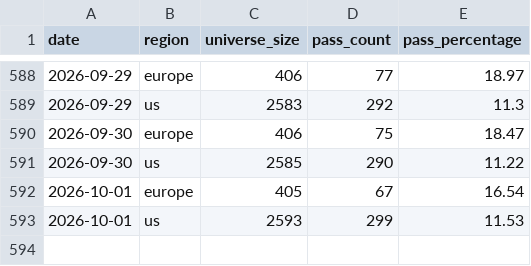
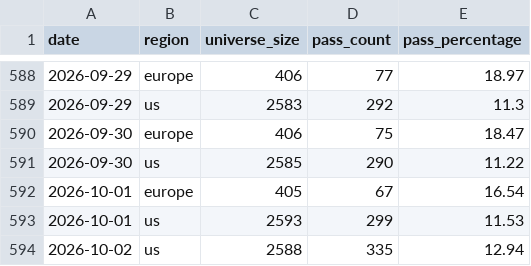
Before and after one commit to petrovmiroslav0107-alt/github.com-petrovmiroslav0107-minervini-breadth, a CSV file: output/breadth_log.csv, drawn as a sheet; only a part is shown, gaps mark what is left out; the diff names each change by its address in the sheet, - before the commit and + after, or states it on an @@ line.

```diff
--- a/output/breadth_log.csv
+++ b/output/breadth_log.csv
+row 594: 2026-10-02 | us | 2588 | 335 | 12.94
```
Also changed, not shown: output/quality/data_quality_log.csv, 1 other file.
